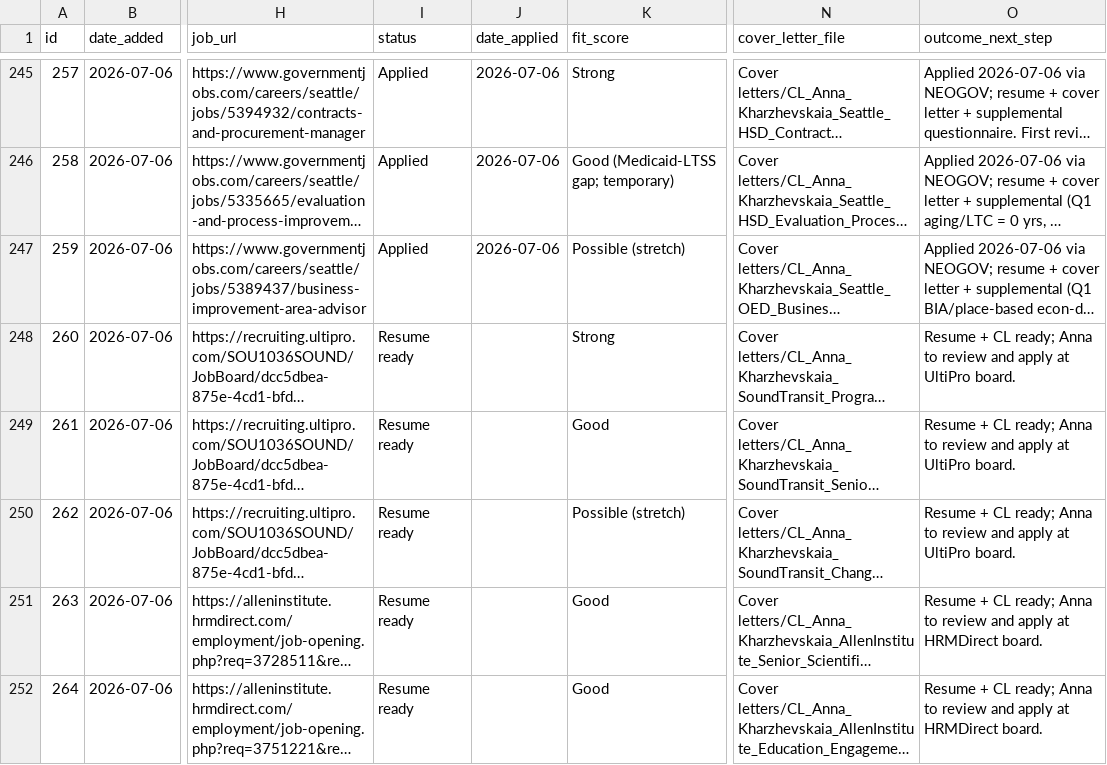
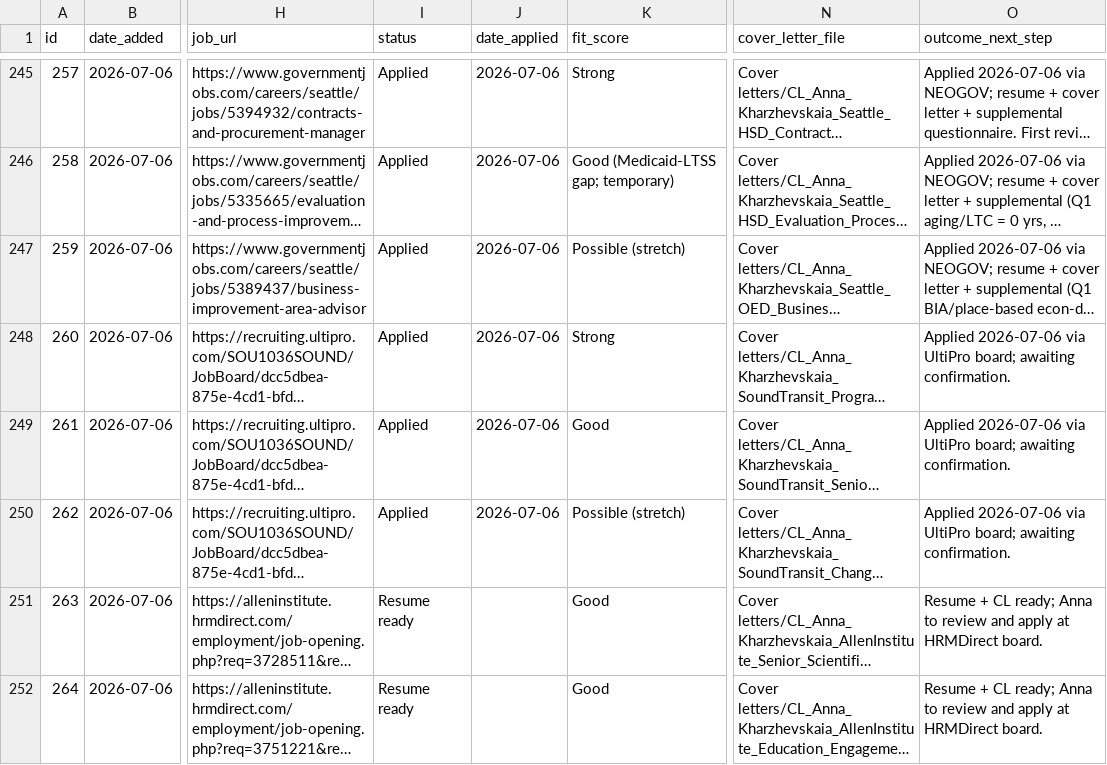
Before and after one commit to undrsky/t32tfoes3m, a CSV file: applications_tracker.csv, drawn as a sheet; only a part is shown, gaps mark what is left out; long unchanged cells end in …; the diff names each change by its address in the sheet, - before the commit and + after, or states it on an @@ line.

Commit message:
Sound Transit: 3 roles Applied 2026-07-06

```diff
--- a/applications_tracker.csv
+++ b/applications_tracker.csv
-I248:I250 (status): Resume ready
+I248:I250 (status): Applied
-J248:J250 (date_applied): (empty)
+J248:J250 (date_applied): 2026-07-06
-O248:O250 (outcome_next_step): Resume + CL ready; Anna to review and apply at UltiPro board.
+O248:O250 (outcome_next_step): Applied 2026-07-06 via UltiPro board; awaiting confirmation.
```
Also changed, not shown: 2 other files.
